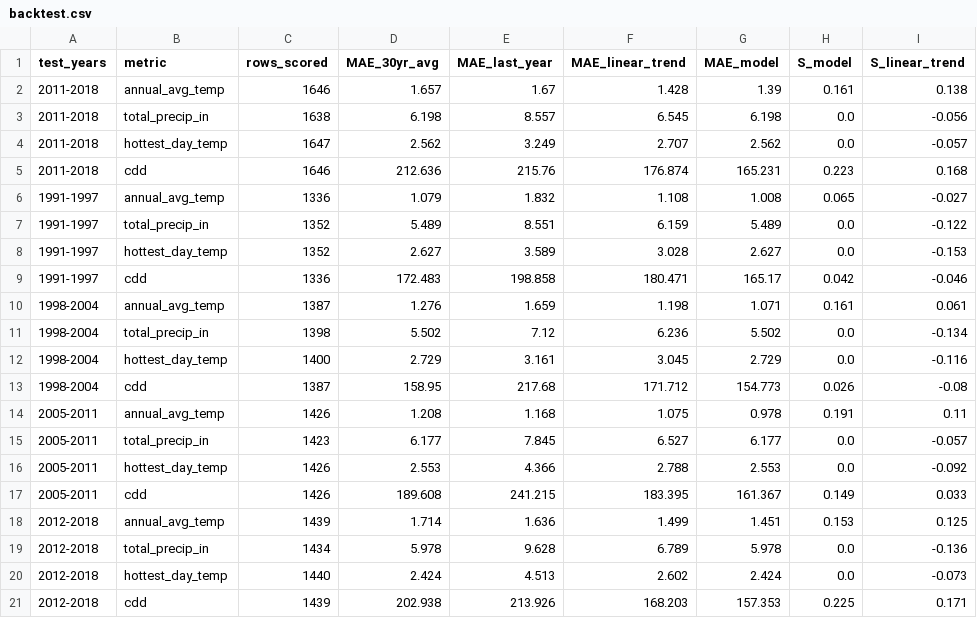
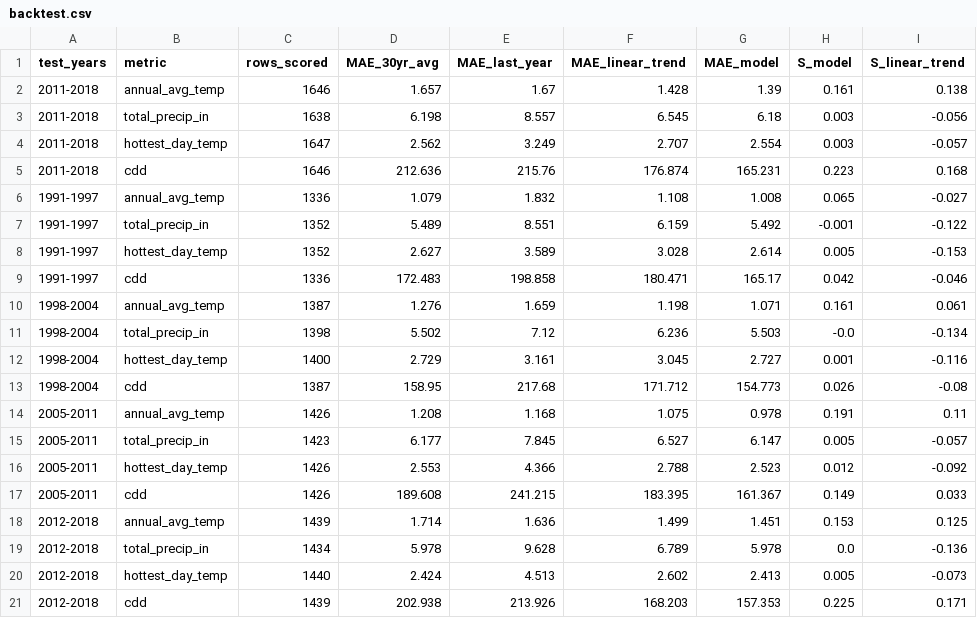
Before and after one commit to ironMan-blip/protostar-climate-team-tatakae, a CSV file: code/backtest.csv, drawn as a sheet.

```diff
--- a/code/backtest.csv
+++ b/code/backtest.csv
@@ -2,16 +2,16 @@ test_years,metric,rows_scored,MAE_30yr_avg,MAE_last_year,MAE_linear_trend,MAE_mo
 2011-2018,annual_avg_temp,1646,1.657,1.67,1.428,1.39,0.161,0.138
-2011-2018,total_precip_in,1638,6.198,8.557,6.545,6.198,0.0,-0.056
-2011-2018,hottest_day_temp,1647,2.562,3.249,2.707,2.562,0.0,-0.057
+2011-2018,total_precip_in,1638,6.198,8.557,6.545,6.18,0.003,-0.056
+2011-2018,hottest_day_temp,1647,2.562,3.249,2.707,2.554,0.003,-0.057
 2011-2018,cdd,1646,212.636,215.76,176.874,165.231,0.223,0.168
 1991-1997,annual_avg_temp,1336,1.079,1.832,1.108,1.008,0.065,-0.027
-1991-1997,total_precip_in,1352,5.489,8.551,6.159,5.489,0.0,-0.122
-1991-1997,hottest_day_temp,1352,2.627,3.589,3.028,2.627,0.0,-0.153
+1991-1997,total_precip_in,1352,5.489,8.551,6.159,5.492,-0.001,-0.122
+1991-1997,hottest_day_temp,1352,2.627,3.589,3.028,2.614,0.005,-0.153
 1991-1997,cdd,1336,172.483,198.858,180.471,165.17,0.042,-0.046
 1998-2004,annual_avg_temp,1387,1.276,1.659,1.198,1.071,0.161,0.061
-1998-2004,total_precip_in,1398,5.502,7.12,6.236,5.502,0.0,-0.134
-1998-2004,hottest_day_temp,1400,2.729,3.161,3.045,2.729,0.0,-0.116
+1998-2004,total_precip_in,1398,5.502,7.12,6.236,5.503,-0.0,-0.134
+1998-2004,hottest_day_temp,1400,2.729,3.161,3.045,2.727,0.001,-0.116
 1998-2004,cdd,1387,158.95,217.68,171.712,154.773,0.026,-0.08
 2005-2011,annual_avg_temp,1426,1.208,1.168,1.075,0.978,0.191,0.11
-2005-2011,total_precip_in,1423,6.177,7.845,6.527,6.177,0.0,-0.057
-2005-2011,hottest_day_temp,1426,2.553,4.366,2.788,2.553,0.0,-0.092
+2005-2011,total_precip_in,1423,6.177,7.845,6.527,6.147,0.005,-0.057
+2005-2011,hottest_day_temp,1426,2.553,4.366,2.788,2.523,0.012,-0.092
 2005-2011,cdd,1426,189.608,241.215,183.395,161.367,0.149,0.033
@@ -19,3 +19,3 @@ test_years,metric,rows_scored,MAE_30yr_avg,MAE_last_year,MAE_linear_trend,MAE_mo
 2012-2018,total_precip_in,1434,5.978,9.628,6.789,5.978,0.0,-0.136
-2012-2018,hottest_day_temp,1440,2.424,4.513,2.602,2.424,0.0,-0.073
+2012-2018,hottest_day_temp,1440,2.424,4.513,2.602,2.413,0.005,-0.073
 2012-2018,cdd,1439,202.938,213.926,168.203,157.353,0.225,0.171
```
Also changed, not shown: submission.csv, 5 other files.
